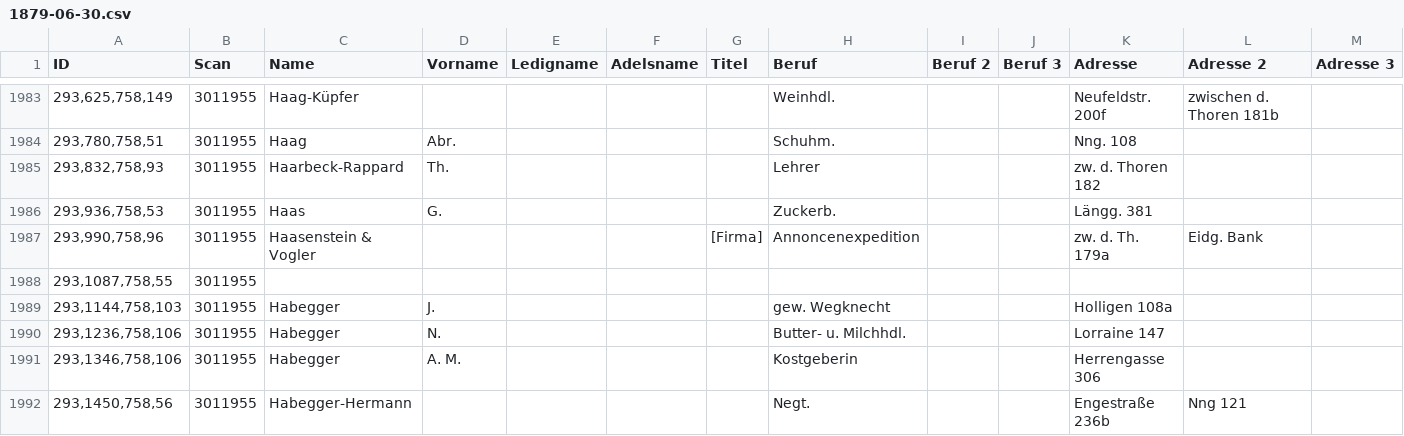
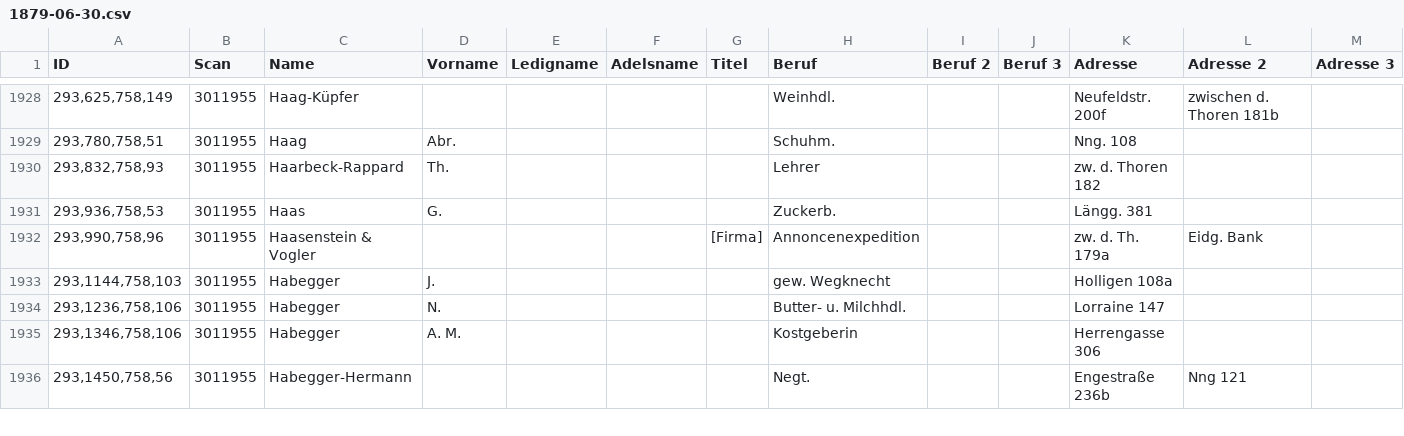
Before and after one commit to brawer/bern-addresses, a CSV file: reviewed/1879-06-30.csv, drawn as a sheet; only a part is shown, gaps mark what is left out; rows hold the shown columns only; the diff covers the shown part only; the diff names each change by its address in the sheet, - before the commit and + after, or states it on an @@ line.

```diff
--- a/reviewed/1879-06-30.csv
+++ b/reviewed/1879-06-30.csv
-row 1988: 293,1087,758,55 | 3011955
```
Also changed, not shown: 60 removed rows and 8 edited cells elsewhere in this file, 1 other file.
